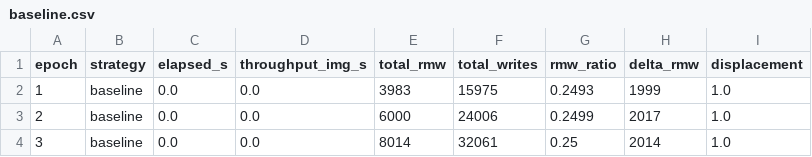
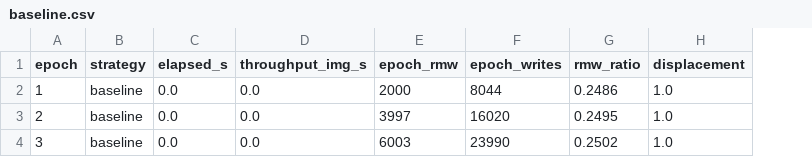
Before and after one commit to cake11298/imr-fit-project, a CSV file: results/baseline.csv, drawn as a sheet; removed rows and columns are numbered as before the commit, all else as after; the diff names each change by its address in the sheet, - before the commit and + after, or states it on an @@ line.

```diff
--- a/results/baseline.csv
+++ b/results/baseline.csv
-column E (total_rmw), rows 2-4: 3983 | 6000 | 8014
-column F (total_writes), rows 2-4: 15975 | 24006 | 32061
+column E (epoch_rmw), rows 2-4: 2000 | 3997 | 6003
+column F (epoch_writes), rows 2-4: 8044 | 16020 | 23990
-column H (delta_rmw), rows 2-4: 1999 | 2017 | 2014
-G2 (rmw_ratio): 0.2493
+G2 (rmw_ratio): 0.2486
-G3 (rmw_ratio): 0.2499
+G3 (rmw_ratio): 0.2495
-G4 (rmw_ratio): 0.25
+G4 (rmw_ratio): 0.2502
```
Also changed, not shown: results/imrfit.csv, 5 other files.
